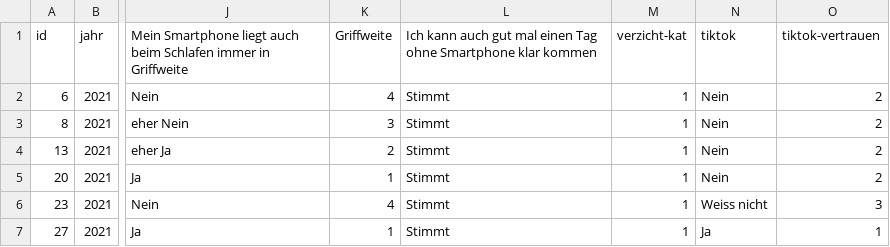
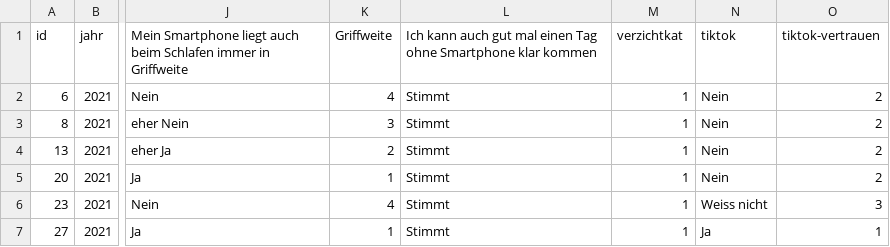
Before and after one commit to Nis-zgb/Bubble_Charts, a CSV file: assets/data/data.csv, drawn as a sheet; only a part is shown, gaps mark what is left out; the diff names each change by its address in the sheet, - before the commit and + after, or states it on an @@ line.

```diff
--- a/assets/data/data.csv
+++ b/assets/data/data.csv
-M1: verzicht-kat
+M1: verzichtkat
```
Also changed, not shown: 1 other file.
